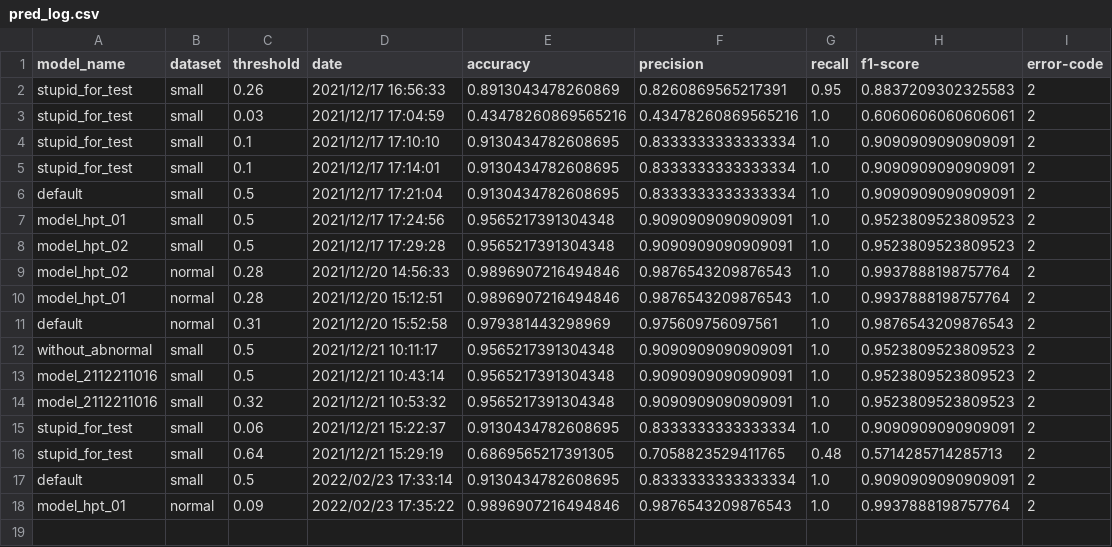
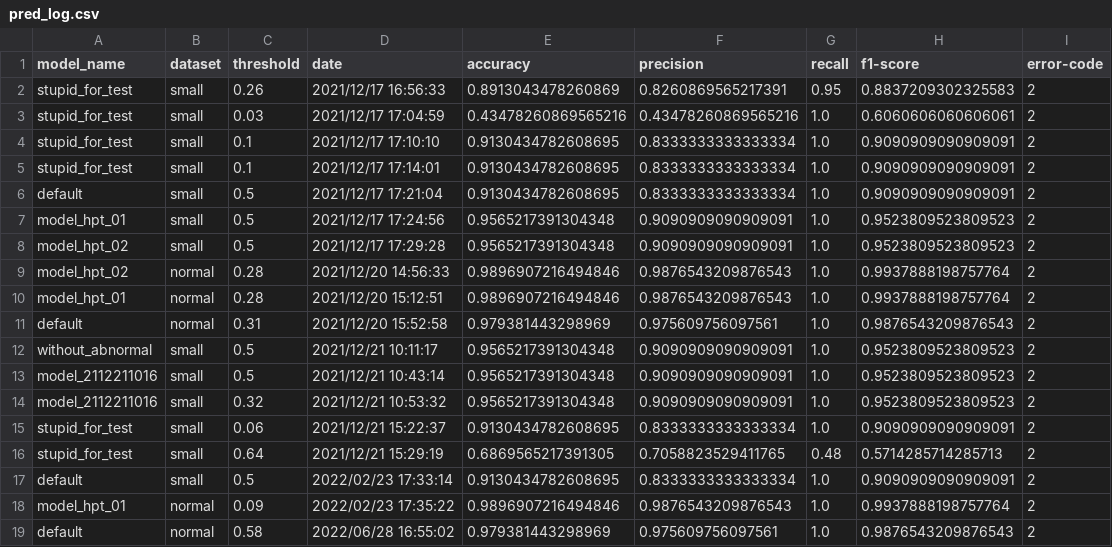
Before and after one commit to leadbreak/MLops_mini, a CSV file: stage02/pred_log/pred_log.csv, drawn as a sheet.

```diff
--- a/stage02/pred_log/pred_log.csv
+++ b/stage02/pred_log/pred_log.csv
@@ -18 +18,2 @@ default,small,0.5,2022/02/23 17:33:14,0.9130434782608695,0.8333333333333334,1.0,
 model_hpt_01,normal,0.09,2022/02/23 17:35:22,0.9896907216494846,0.9876543209876543,1.0,0.9937888198757764,2
+default,normal,0.58,2022/06/28 16:55:02,0.979381443298969,0.975609756097561,1.0,0.9876543209876543,2
```
Also changed, not shown: 3 other files.
